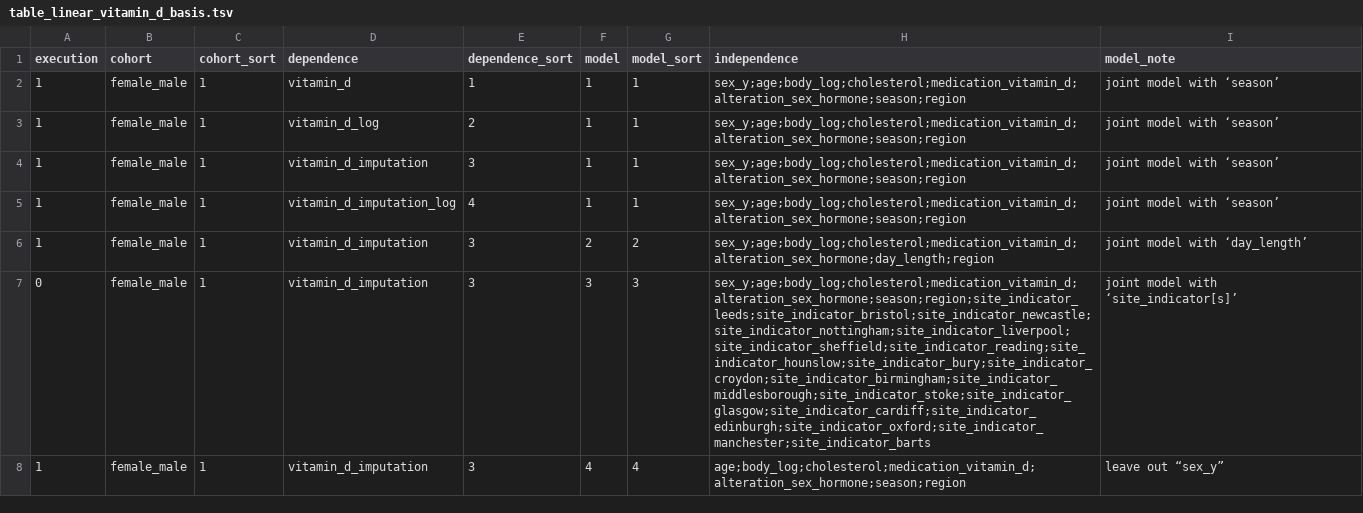
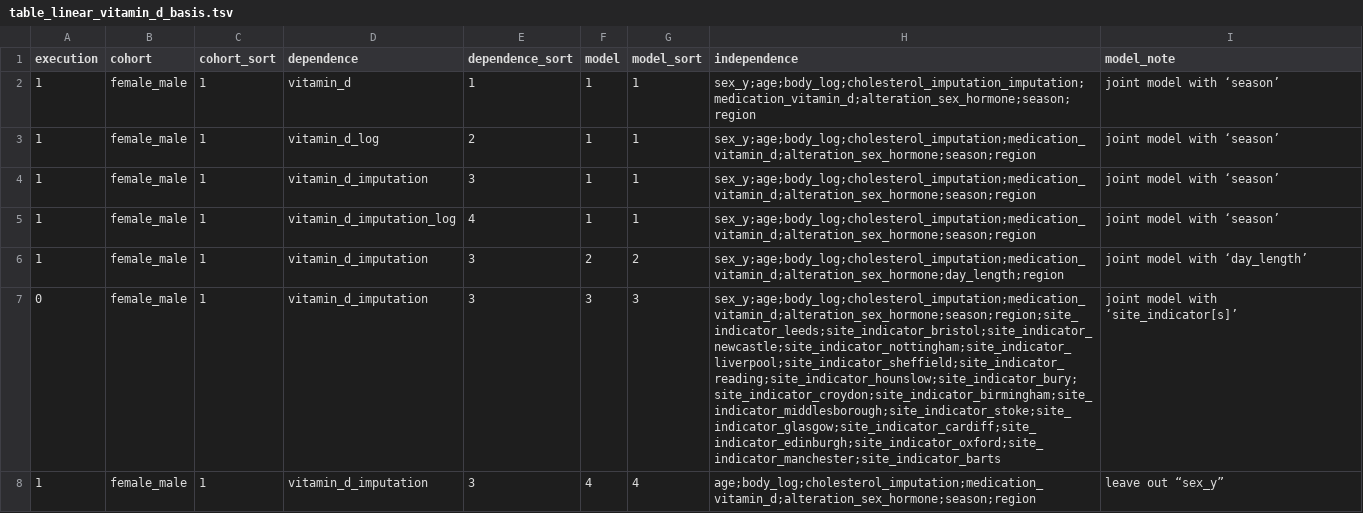
Before and after one commit to tcameronwaller/uk_biobank, a TSV file: parameters/regression_cohorts_models/table_linear_vitamin_d_basis.tsv, drawn as a sheet; only a part is shown; the diff covers the shown part only; the diff names each change by its address in the sheet, - before the commit and + after, or states it on an @@ line.

Commit message:
changes to regression models for Vitamin D

```diff
--- a/parameters/regression_cohorts_models/table_linear_vitamin_d_basis.tsv
+++ b/parameters/regression_cohorts_models/table_linear_vitamin_d_basis.tsv
-H2 (independence): sex_y;age;body_log;cholesterol;medication_vitamin_d;alteration_sex_hormone;season;region
+H2 (independence): sex_y;age;body_log;cholesterol_imputation_imputation;medication_vitamin_d;alteration_sex_hormone;season;region
-H3:H5 (independence): sex_y;age;body_log;cholesterol;medication_vitamin_d;alteration_sex_hormone;season;region
+H3:H5 (independence): sex_y;age;body_log;cholesterol_imputation;medication_vitamin_d;alteration_sex_hormone;season;region
-H6 (independence): sex_y;age;body_log;cholesterol;medication_vitamin_d;alteration_sex_hormone;day_length;region
+H6 (independence): sex_y;age;body_log;cholesterol_imputation;medication_vitamin_d;alteration_sex_hormone;day_length;region
-H7 (independence): sex_y;age;body_log;cholesterol;medication_vitamin_d;alteration_sex_hormone;season;region;site_indicator_leeds;site_indicator_bristol;site_indicator_newcastle;site_indicator_nottingham;site_indicator_liverpool;site_indicator_sheffield;site_indicator_reading;site_indicator_hounslow;site_indicator_bury;site_indicator_croydon;site_indicator_birmingham;site_indicator_middlesborough;site_indicator_stoke;site_indicator_glasgow;site_indicator_cardiff;site_indicator_edinburgh;site_indicator_oxford;site_indicator_manchester;site_indicator_barts
+H7 (independence): sex_y;age;body_log;cholesterol_imputation;medication_vitamin_d;alteration_sex_hormone;season;region;site_indicator_leeds;site_indicator_bristol;site_indicator_newcastle;site_indicator_nottingham;site_indicator_liverpool;site_indicator_sheffield;site_indicator_reading;site_indicator_hounslow;site_indicator_bury;site_indicator_croydon;site_indicator_birmingham;site_indicator_middlesborough;site_indicator_stoke;site_indicator_glasgow;site_indicator_cardiff;site_indicator_edinburgh;site_indicator_oxford;site_indicator_manchester;site_indicator_barts
-H8 (independence): age;body_log;cholesterol;medication_vitamin_d;alteration_sex_hormone;season;region
+H8 (independence): age;body_log;cholesterol_imputation;medication_vitamin_d;alteration_sex_hormone;season;region
```
Also changed, not shown: 1 added row and 22 edited cells elsewhere in this file, 1 other file.
